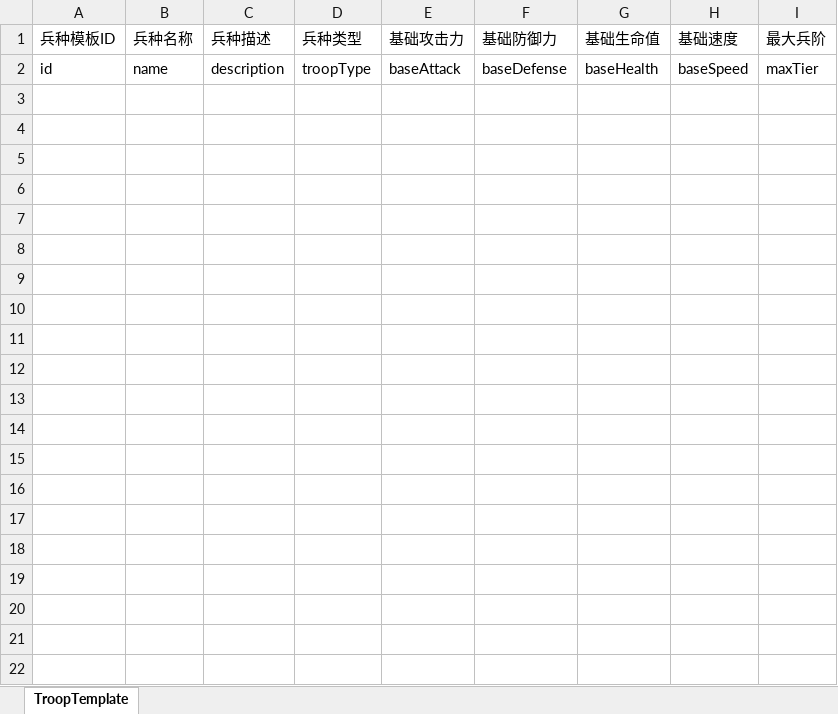
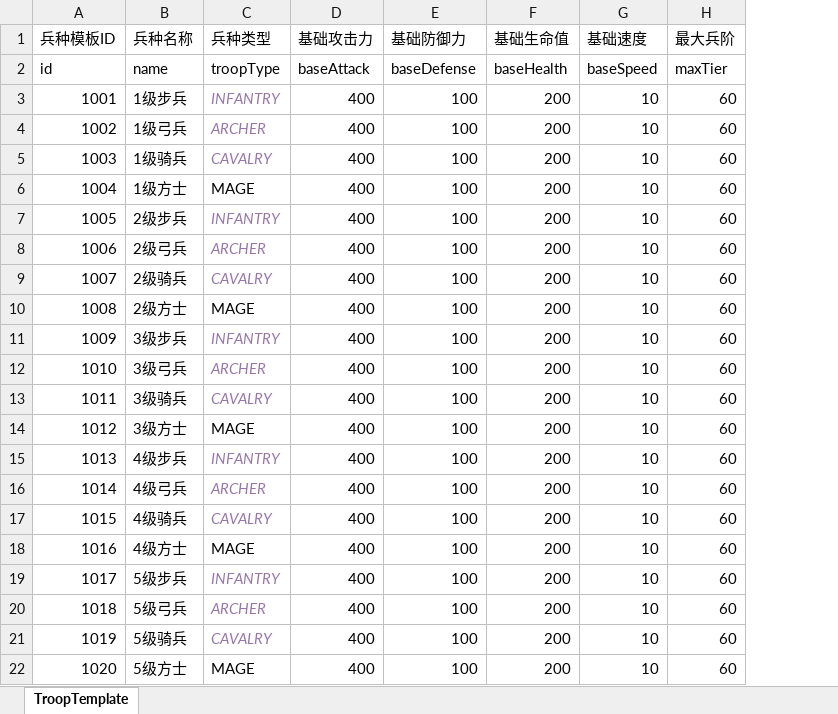
Before and after one commit to czh2774/xiuxian, an Excel workbook: generated-files/TroopTemplate.xlsx, sheet TroopTemplate, drawn as a sheet; values as stored, in another font and other column widths than the file's, no borders; removed rows and columns are numbered as before the commit, all else as after; the diff names each change by its address in the sheet, - before the commit and + after, or states it on an @@ line.

```diff
--- a/generated-files/TroopTemplate.xlsx (sheet TroopTemplate)
+++ b/generated-files/TroopTemplate.xlsx (sheet TroopTemplate)
-column C (兵种描述), row 2: description
+row 3: 1001 | 1级步兵 | INFANTRY | 400 | 100 | 200 | 10 | 60
+row 4: 1002 | 1级弓兵 | ARCHER | 400 | 100 | 200 | 10 | 60
+row 5: 1003 | 1级骑兵 | CAVALRY | 400 | 100 | 200 | 10 | 60
+row 6: 1004 | 1级方士 | MAGE | 400 | 100 | 200 | 10 | 60
+row 7: 1005 | 2级步兵 | INFANTRY | 400 | 100 | 200 | 10 | 60
+row 8: 1006 | 2级弓兵 | ARCHER | 400 | 100 | 200 | 10 | 60
+row 9: 1007 | 2级骑兵 | CAVALRY | 400 | 100 | 200 | 10 | 60
+row 10: 1008 | 2级方士 | MAGE | 400 | 100 | 200 | 10 | 60
+row 11: 1009 | 3级步兵 | INFANTRY | 400 | 100 | 200 | 10 | 60
+row 12: 1010 | 3级弓兵 | ARCHER | 400 | 100 | 200 | 10 | 60
+row 13: 1011 | 3级骑兵 | CAVALRY | 400 | 100 | 200 | 10 | 60
+row 14: 1012 | 3级方士 | MAGE | 400 | 100 | 200 | 10 | 60
+row 15: 1013 | 4级步兵 | INFANTRY | 400 | 100 | 200 | 10 | 60
+row 16: 1014 | 4级弓兵 | ARCHER | 400 | 100 | 200 | 10 | 60
+row 17: 1015 | 4级骑兵 | CAVALRY | 400 | 100 | 200 | 10 | 60
+row 18: 1016 | 4级方士 | MAGE | 400 | 100 | 200 | 10 | 60
+row 19: 1017 | 5级步兵 | INFANTRY | 400 | 100 | 200 | 10 | 60
+row 20: 1018 | 5级弓兵 | ARCHER | 400 | 100 | 200 | 10 | 60
+row 21: 1019 | 5级骑兵 | CAVALRY | 400 | 100 | 200 | 10 | 60
+row 22: 1020 | 5级方士 | MAGE | 400 | 100 | 200 | 10 | 60
```
Also changed, not shown: generated-files/BuildingTemplate.xlsx, generated-files/BuildingUpgrade.xlsx, 36 other files.
